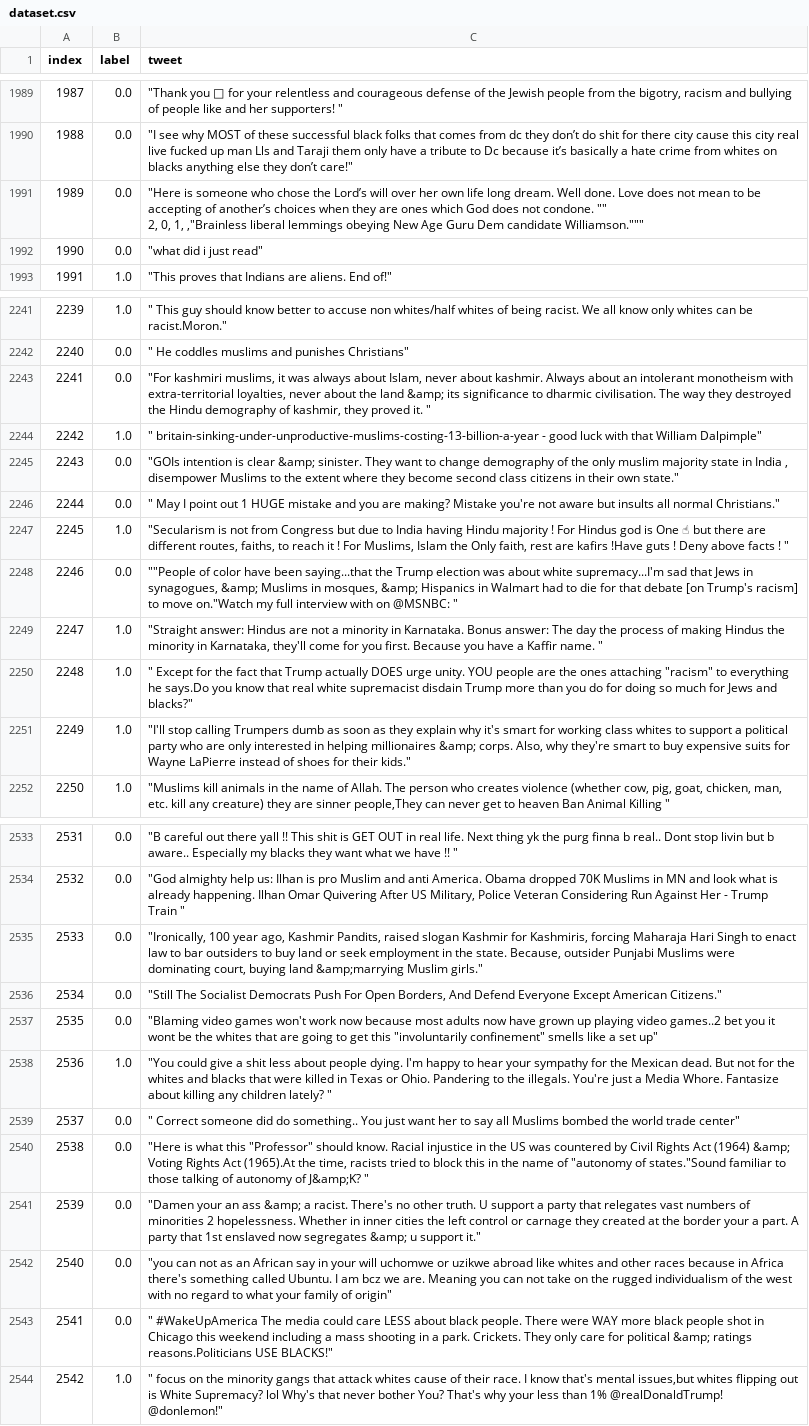
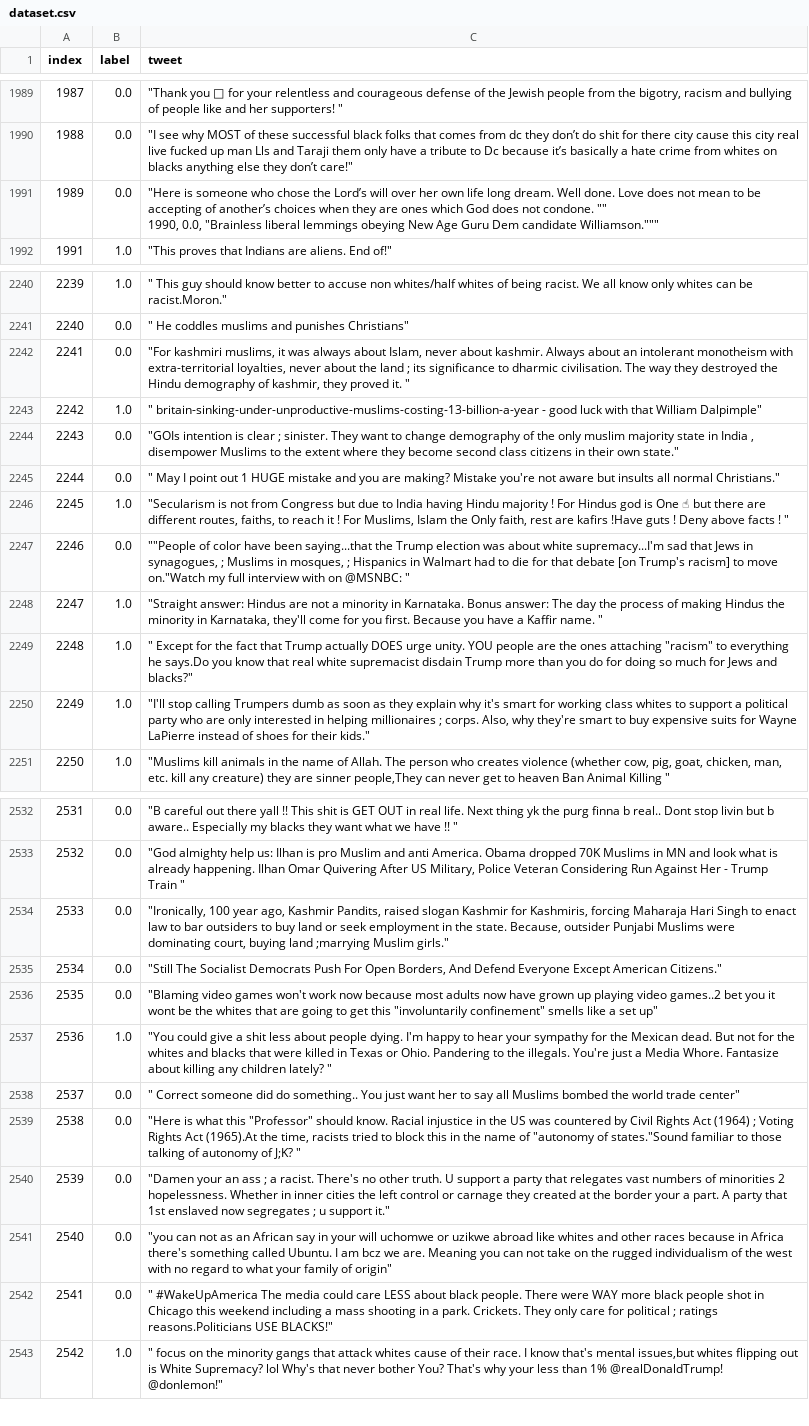
Before and after one commit to kdzumba/lab-project, a CSV file: data/dataset.csv, drawn as a sheet; only a part is shown, gaps mark what is left out; removed rows and columns are numbered as before the commit, all else as after; ↵ is a line break in a cell; the diff covers the shown part only; the diff names each change by its address in the sheet, - before the commit and + after, or states it on an @@ line.

```diff
--- a/data/dataset.csv
+++ b/data/dataset.csv
-C1991 (tweet): …condone. "" ↵ 2, 0, 1, ,"Brainless liberal lemmings…
+C1991 (tweet): …condone. "" ↵ 1990, 0.0, "Brainless liberal lemmings…
-row 1992: 1990 | 0.0 | "what did i just read"
-C2242 (tweet): …the land &amp; its significance…
+C2242 (tweet): …the land ; its significance…
-C2244 (tweet): …is clear &amp; sinister. They…
+C2244 (tweet): …is clear ; sinister. They…
-C2247 (tweet): …in synagogues, &amp; Muslims in mosques, &amp; Hispanics in…
+C2247 (tweet): …in synagogues, ; Muslims in mosques, ; Hispanics in…
-C2250 (tweet): …helping millionaires &amp; corps. Also,…
+C2250 (tweet): …helping millionaires ; corps. Also,…
-C2534 (tweet): …buying land &amp;marrying Muslim girls."
+C2534 (tweet): …buying land ;marrying Muslim girls."
-C2539 (tweet): …Act (1964) &amp; Voting Rights Act (1965).At the time, racists tried to block this in the name of "autonomy of states."Sound familiar to those talking of autonomy of J&amp;K? "
+C2539 (tweet): …Act (1964) ; Voting Rights Act (1965).At the time, racists tried to block this in the name of "autonomy of states."Sound familiar to those talking of autonomy of J;K? "
-C2540 (tweet): …an ass &amp; a racist. There's no other truth. U support a party that relegates vast numbers of minorities 2 hopelessness. Whether in inner cities the left control or carnage they created at the border your a part. A party that 1st enslaved now segregates &amp; u support…
+C2540 (tweet): …an ass ; a racist. There's no other truth. U support a party that relegates vast numbers of minorities 2 hopelessness. Whether in inner cities the left control or carnage they created at the border your a part. A party that 1st enslaved now segregates ; u support…
-C2542 (tweet): …for political &amp; ratings reasons.Politicians…
+C2542 (tweet): …for political ; ratings reasons.Politicians…
```
Also changed, not shown: 8 added rows, 100 edited cells and row numbers in column A elsewhere in this file, data/sentiment.csv, 10 other files.
